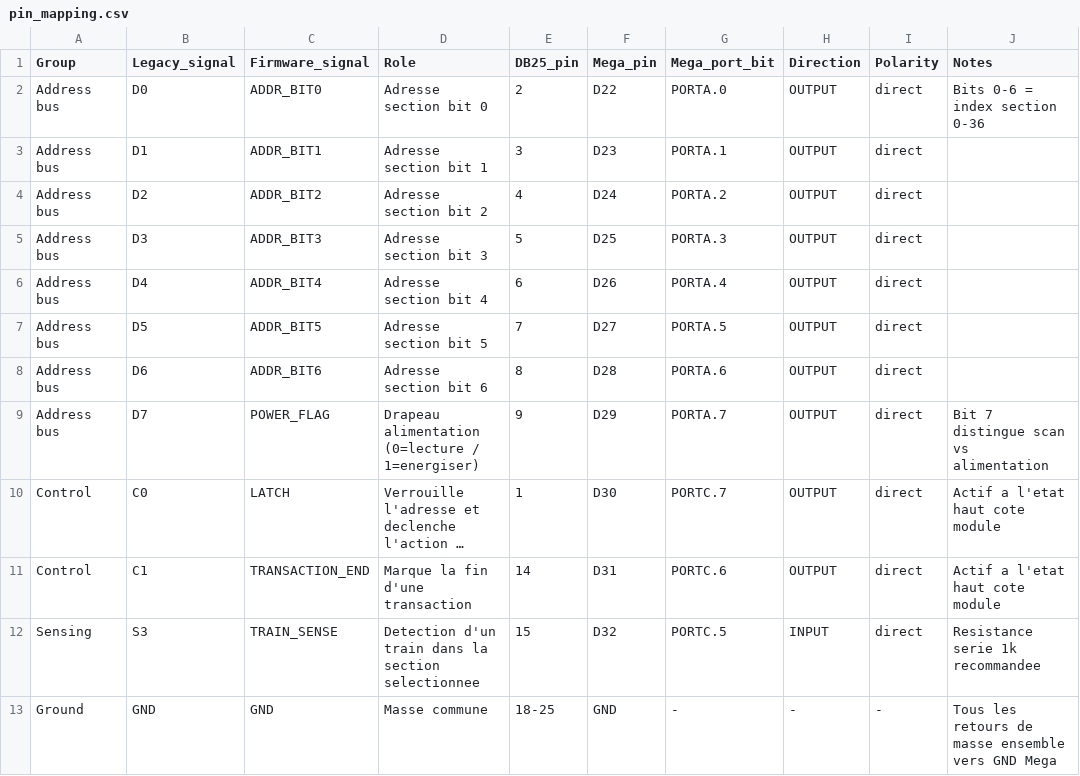
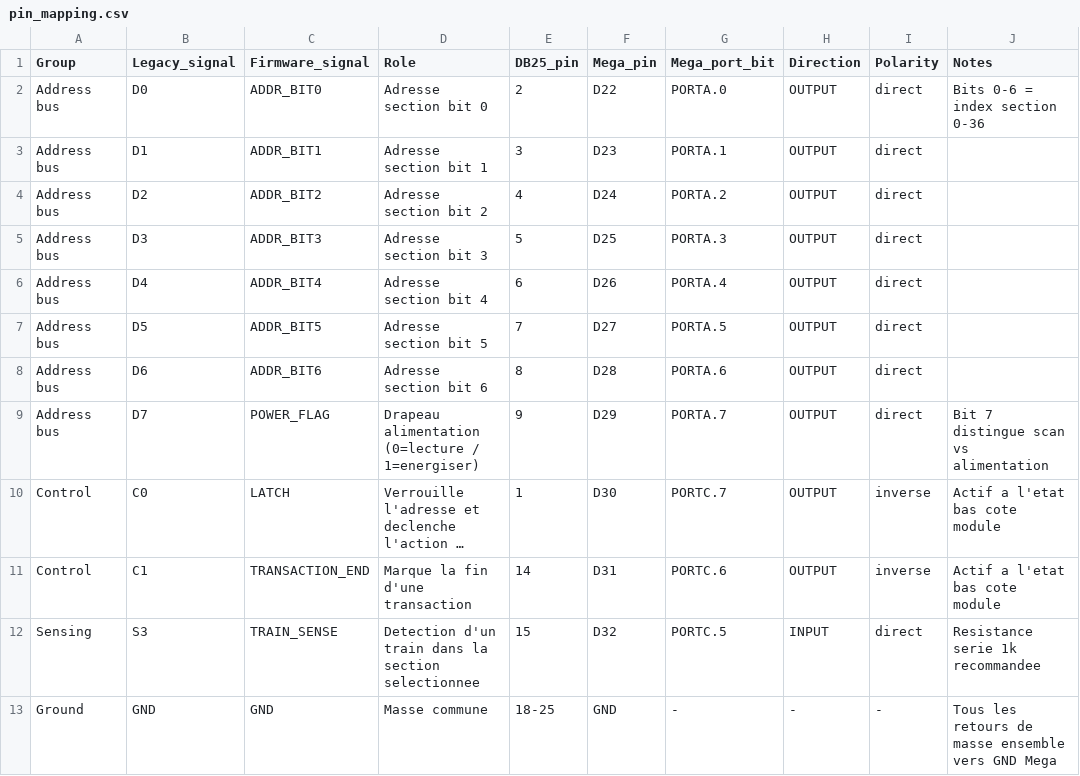
Before and after one commit to Locor99/mine-derien, a CSV file: pin_mapping.csv, drawn as a sheet; long unchanged cells end in …; the diff names each change by its address in the sheet, - before the commit and + after, or states it on an @@ line.

```diff
--- a/pin_mapping.csv
+++ b/pin_mapping.csv
-I10:I11 (Polarity): direct
+I10:I11 (Polarity): inverse
-J10:J11 (Notes): Actif a l'etat haut cote module
+J10:J11 (Notes): Actif a l'etat bas cote module
```
Also changed, not shown: 2 other files.
